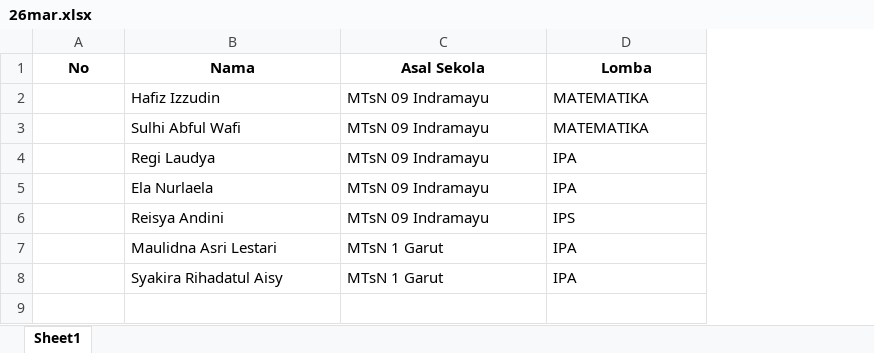
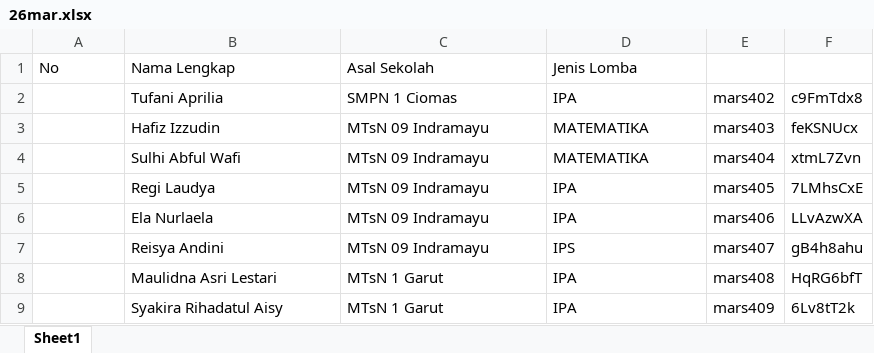
Before and after one commit to mamat-rahmat/marsproject, an Excel workbook: 26mar.xlsx, sheet Sheet1, drawn as a sheet; values as stored, in another font and other column widths than the file's, no borders; addresses are those after the commit; the diff names each change by its address in the sheet, - before the commit and + after, or states it on an @@ line.

Commit message:
Fix 26 mar.xlsx

```diff
--- a/26mar.xlsx (sheet Sheet1)
+++ b/26mar.xlsx (sheet Sheet1)
+column E, rows 3-9: mars403 | mars404 | mars405 | mars406 | mars407 | mars408 | mars409
+column F, rows 3-9: feKSNUcx | xtmL7Zvn | 7LMhsCxE | LLvAzwXA | gB4h8ahu | HqRG6bfT | 6Lv8tT2k
@@ A1:D1 bold: on → off, alignment: center → left @@
-B1: Nama
+B1: Nama Lengkap
-C1: Asal Sekola
+C1: Asal Sekolah
-D1: Lomba
+D1: Jenis Lomba
+row 2:  | Tufani Aprilia | SMPN 1 Ciomas | IPA | mars402 | c9FmTdx8
```
